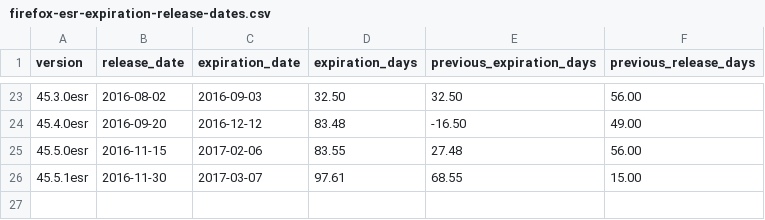
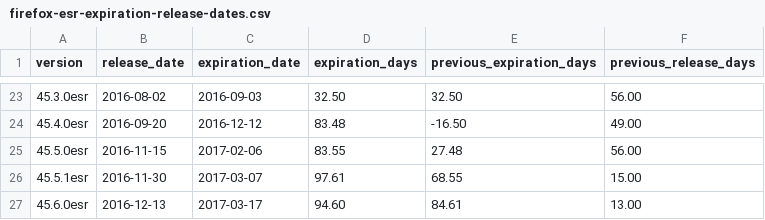
Before and after one commit to mnordhoff/firefox-pin-data, a CSV file: firefox-esr-expiration-release-dates.csv, drawn as a sheet; only a part is shown, gaps mark what is left out.

```diff
--- a/firefox-esr-expiration-release-dates.csv
+++ b/firefox-esr-expiration-release-dates.csv
@@ -26 +26,2 @@ version,release_date,expiration_date,expiration_days,previous_expiration_days,pr
 45.5.1esr,2016-11-30,2017-03-07,97.61,68.55,15.00
+45.6.0esr,2016-12-13,2017-03-17,94.60,84.61,13.00
```
Also changed, not shown: firefox-esr-expiration-us.csv, firefox-esr-expiration.csv, 7 other files.
